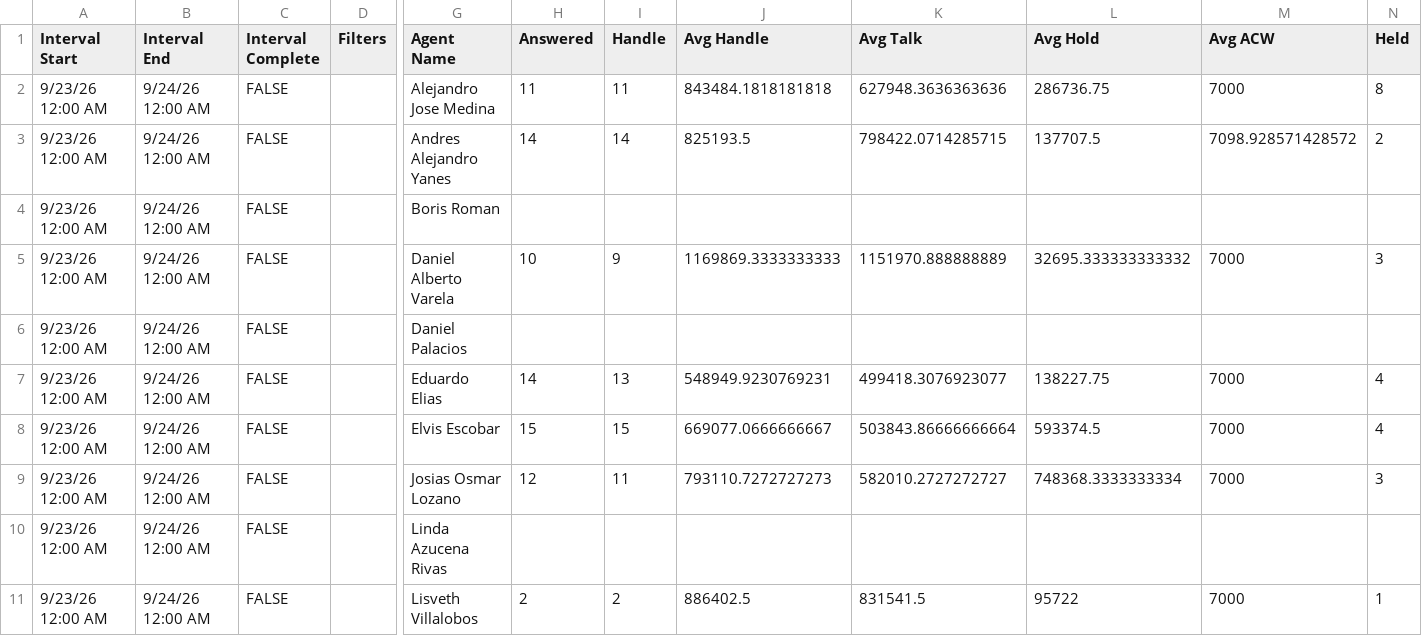
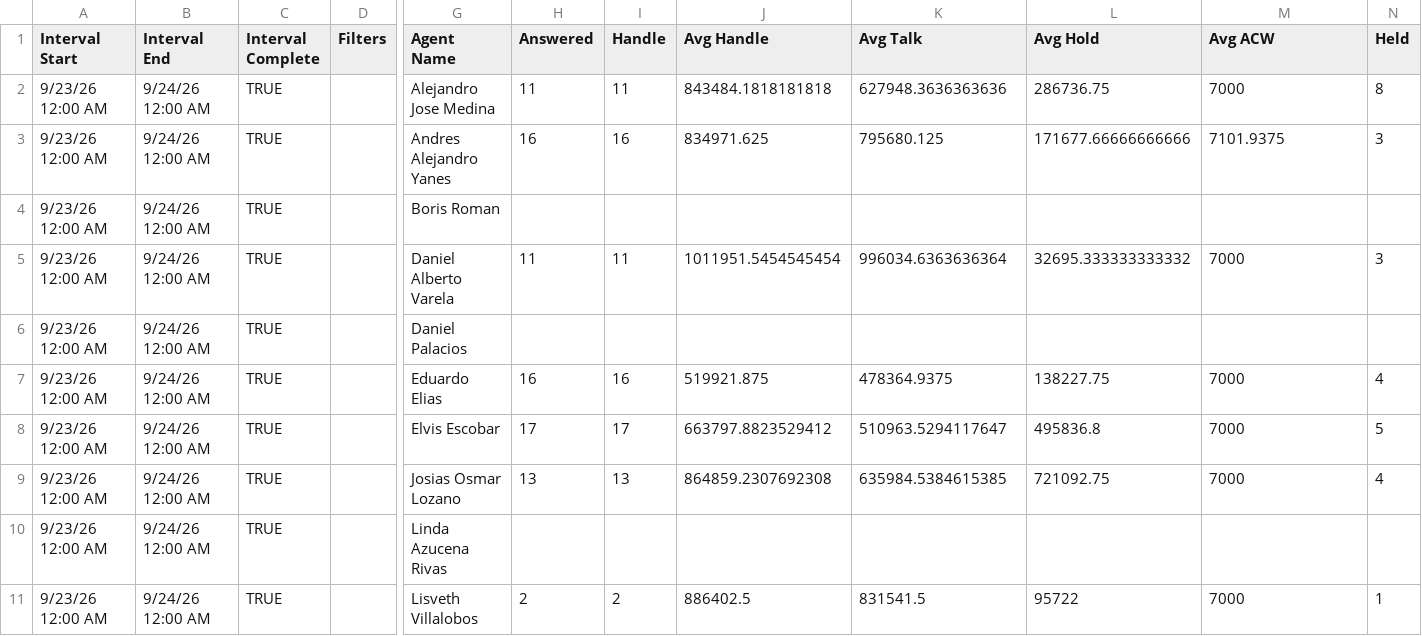
Before and after one commit to Gisikiru/genesys-aht-dashboard, a CSV file: data/2026/sep/2026-09-23.csv, drawn as a sheet; only a part is shown, gaps mark what is left out; the diff covers the shown part only; the diff names each change by its address in the sheet, - before the commit and + after, or states it on an @@ line.

Commit message:
Add aht data sep 24

```diff
--- a/data/2026/sep/2026-09-23.csv
+++ b/data/2026/sep/2026-09-23.csv
-C2:C11 (Interval Complete): FALSE
+C2:C11 (Interval Complete): TRUE
-H3 (Answered): 14
+H3 (Answered): 16
-I3 (Handle): 14
+I3 (Handle): 16
-J3 (Avg Handle): 825193.5
+J3 (Avg Handle): 834971.625
-K3 (Avg Talk): 798422.0714285715
+K3 (Avg Talk): 795680.125
-L3 (Avg Hold): 137707.5
+L3 (Avg Hold): 171677.66666666666
-M3 (Avg ACW): 7098.928571428572
+M3 (Avg ACW): 7101.9375
-N3 (Held): 2
+N3 (Held): 3
-H5 (Answered): 10
+H5 (Answered): 11
-I5 (Handle): 9
+I5 (Handle): 11
-J5 (Avg Handle): 1169869.3333333333
+J5 (Avg Handle): 1011951.5454545454
-K5 (Avg Talk): 1151970.888888889
+K5 (Avg Talk): 996034.6363636364
-H7 (Answered): 14
+H7 (Answered): 16
-I7 (Handle): 13
+I7 (Handle): 16
-J7 (Avg Handle): 548949.9230769231
+J7 (Avg Handle): 519921.875
-K7 (Avg Talk): 499418.3076923077
+K7 (Avg Talk): 478364.9375
-H8 (Answered): 15
+H8 (Answered): 17
-I8 (Handle): 15
+I8 (Handle): 17
-J8 (Avg Handle): 669077.0666666667
+J8 (Avg Handle): 663797.8823529412
-K8 (Avg Talk): 503843.86666666664
+K8 (Avg Talk): 510963.5294117647
-L8 (Avg Hold): 593374.5
+L8 (Avg Hold): 495836.8
-N8 (Held): 4
+N8 (Held): 5
-H9 (Answered): 12
+H9 (Answered): 13
-I9 (Handle): 11
+I9 (Handle): 13
-J9 (Avg Handle): 793110.7272727273
+J9 (Avg Handle): 864859.2307692308
-K9 (Avg Talk): 582010.2727272727
+K9 (Avg Talk): 635984.5384615385
-L9 (Avg Hold): 748368.3333333334
+L9 (Avg Hold): 721092.75
-N9 (Held): 3
+N9 (Held): 4
```
Also changed, not shown: 32 edited cells elsewhere in this file, 1 other file.
